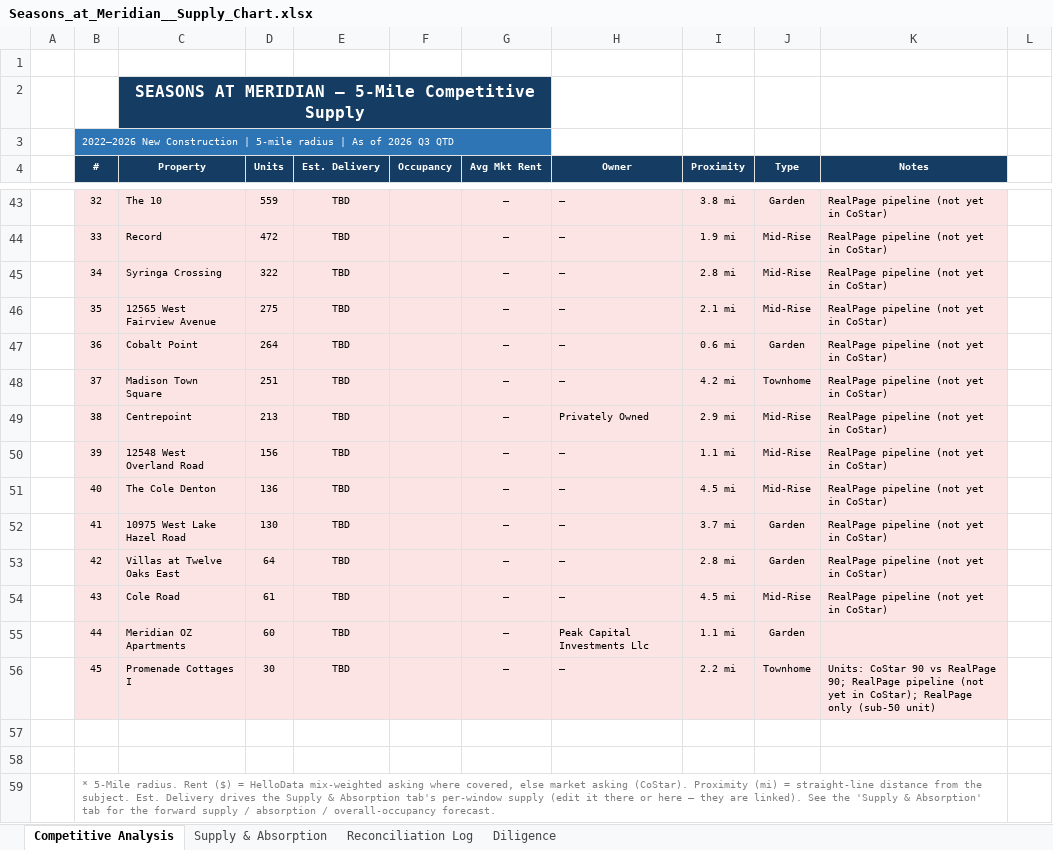
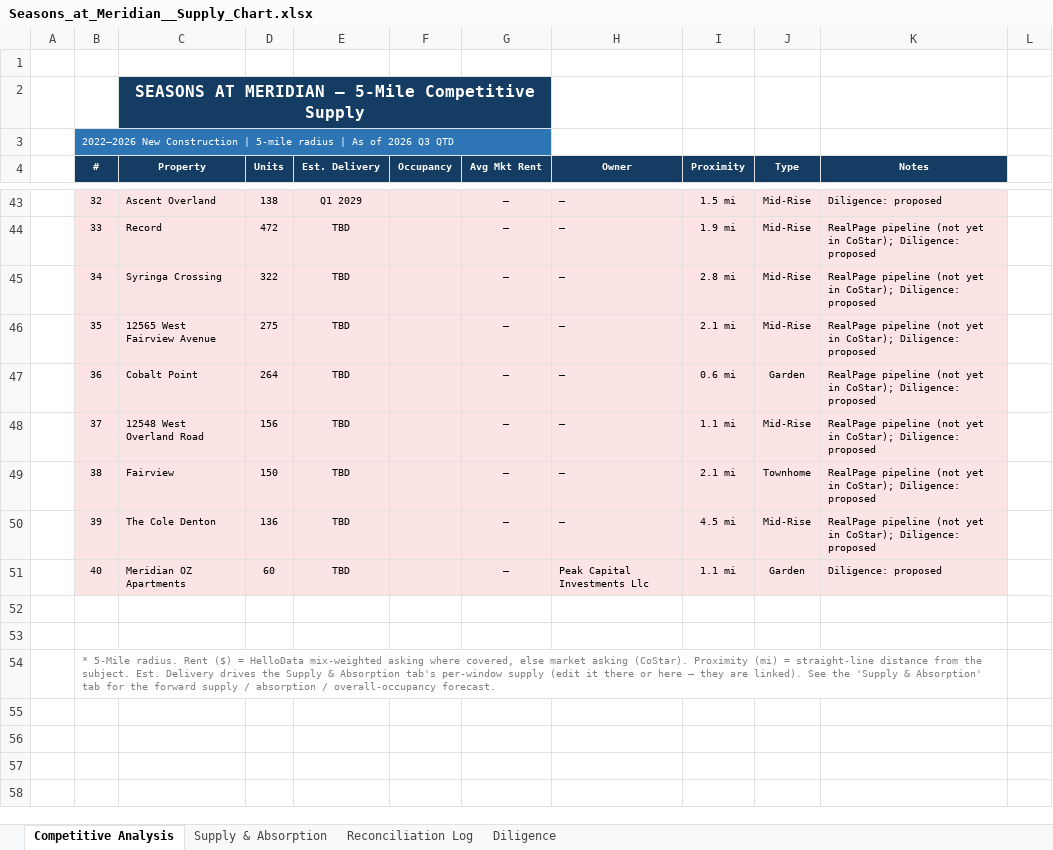
Before and after one commit to rich-f-ritter/Boise-Deals, an Excel workbook: SeasonsMeridian/supply/Seasons_at_Meridian__Supply_Chart.xlsx, sheet Competitive Analysis, drawn as a sheet; only a part is shown, gaps mark what is left out; values as stored, in another font and other column widths than the file's, no borders; removed rows and columns are numbered as before the commit, all else as after; the diff covers the shown part only; the diff names each change by its address in the sheet, - before the commit and + after, or states it on an @@ line.

```diff
--- a/SeasonsMeridian/supply/Seasons_at_Meridian__Supply_Chart.xlsx (sheet Competitive Analysis)
+++ b/SeasonsMeridian/supply/Seasons_at_Meridian__Supply_Chart.xlsx (sheet Competitive Analysis)
-C43 (Property): The 10
+C43 (Property): Ascent Overland
-D43 (Units): 559
+D43 (Units): 138
-E43 (Est. Delivery): TBD
+E43 (Est. Delivery): Q1 2029
-I43 (Proximity): 3.8 mi
+I43 (Proximity): 1.5 mi
-J43 (Type): Garden
+J43 (Type): Mid-Rise
-K43 (Notes): RealPage pipeline (not yet in CoStar)
+K43 (Notes): Diligence: proposed
-K44:K50 (Notes): …yet in CoStar)
+K44:K50 (Notes): …yet in CoStar); Diligence: proposed
-C48 (Property): Madison Town Square
+C48 (Property): 12548 West Overland Road
-D48 (Units): 251
+D48 (Units): 156
-I48 (Proximity): 4.2 mi
+I48 (Proximity): 1.1 mi
-J48 (Type): Townhome
+J48 (Type): Mid-Rise
-C49 (Property): Centrepoint
+C49 (Property): Fairview
-D49 (Units): 213
+D49 (Units): 150
-H49 (Owner): Privately Owned
+H49 (Owner): —
-I49 (Proximity): 2.9 mi
+I49 (Proximity): 2.1 mi
-J49 (Type): Mid-Rise
+J49 (Type): Townhome
-C50 (Property): 12548 West Overland Road
+C50 (Property): The Cole Denton
-D50 (Units): 156
+D50 (Units): 136
-I50 (Proximity): 1.1 mi
+I50 (Proximity): 4.5 mi
-C51 (Property): The Cole Denton
+C51 (Property): Meridian OZ Apartments
-D51 (Units): 136
+D51 (Units): 60
-H51 (Owner): —
+H51 (Owner): Peak Capital Investments Llc
-I51 (Proximity): 4.5 mi
+I51 (Proximity): 1.1 mi
-J51 (Type): Mid-Rise
+J51 (Type): Garden
-K51 (Notes): RealPage pipeline (not yet in CoStar)
+K51 (Notes): Diligence: proposed
-row 52:  | 41 | 10975 West Lake Hazel Road | 130 | TBD |  | — | — | 3.7 mi | Garden | RealPage pipeline (not yet in CoStar)
-row 53:  | 42 | Villas at Twelve Oaks East | 64 | TBD |  | — | — | 2.8 mi | Garden | RealPage pipeline (not yet in CoStar)
-row 54:  | 43 | Cole Road | 61 | TBD |  | — | — | 4.5 mi | Mid-Rise | RealPage pipeline (not yet in CoStar)
-row 55:  | 44 | Meridian OZ Apartments | 60 | TBD |  | — | Peak Capital Investments Llc | 1.1 mi | Garden
-row 56:  | 45 | Promenade Cottages I | 30 | TBD |  | — | — | 2.2 mi | Townhome | Units: CoStar 90 vs RealPage 90; RealPage pipeline (not yet in CoStar); RealPage only (sub-50 unit)
```
Also changed, not shown: 1 added row, 1 removed row and 29 edited cells elsewhere in this sheet, sheet Diligence, sheet Reconciliation Log, sheet Supply & Absorption, hidden cells, CanyonRidge/supply/Canyon_Ridge__Supply_Chart.xlsx, 15 other files.
